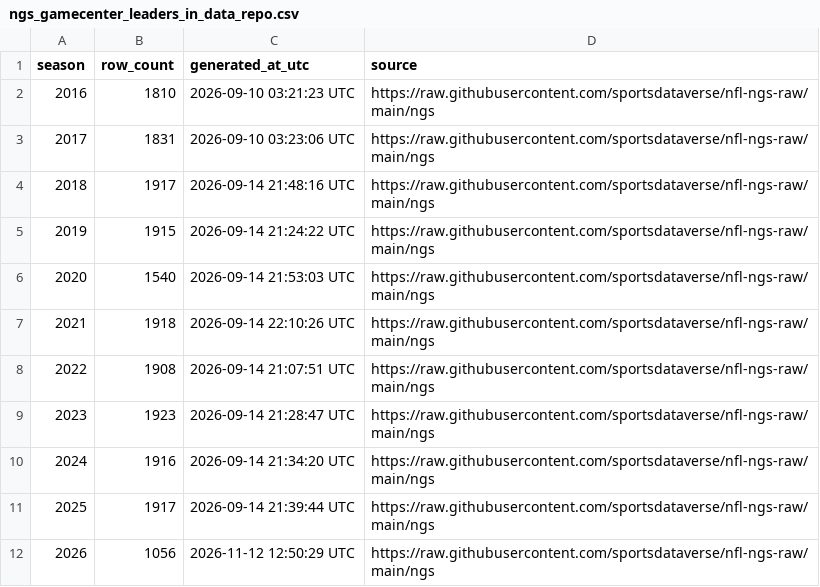
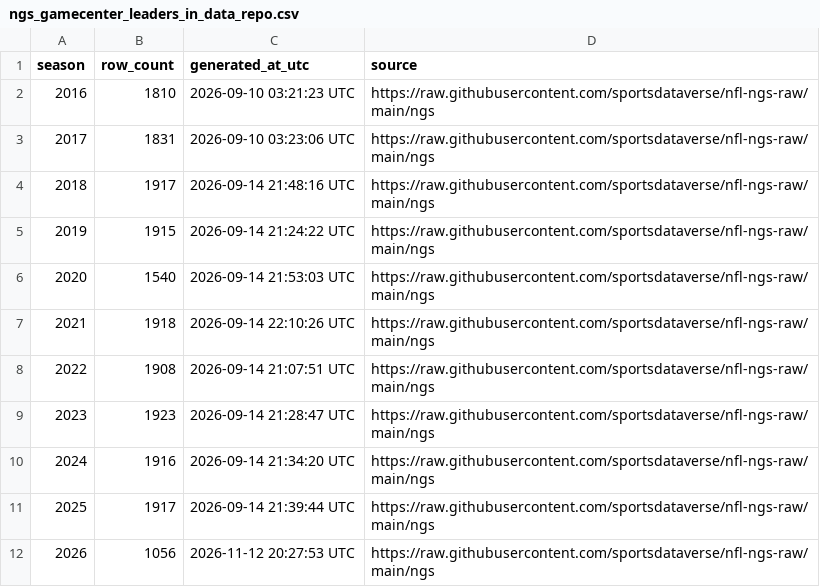
Before and after one commit to sportsdataverse/nfl-ngs-data, a CSV file: ngs/gamecenter_leaders/ngs_gamecenter_leaders_in_data_repo.csv, drawn as a sheet.

```diff
--- a/ngs/gamecenter_leaders/ngs_gamecenter_leaders_in_data_repo.csv
+++ b/ngs/gamecenter_leaders/ngs_gamecenter_leaders_in_data_repo.csv
@@ -11,2 +11,2 @@ season,row_count,generated_at_utc,source
 2025,1917,2026-09-14 21:39:44 UTC,https://raw.githubusercontent.com/sportsdataverse/nfl-ngs-raw/main/ngs
-2026,1056,2026-11-12 12:50:29 UTC,https://raw.githubusercontent.com/sportsdataverse/nfl-ngs-raw/main/ngs
+2026,1056,2026-11-12 20:27:53 UTC,https://raw.githubusercontent.com/sportsdataverse/nfl-ngs-raw/main/ngs
```
Also changed, not shown: ngs/gamecenter_pass_rushers/ngs_gamecenter_pass_rushers_in_data_repo.csv, ngs/gamecenter_passers/ngs_gamecenter_passers_in_data_repo.csv, 12 other files.
